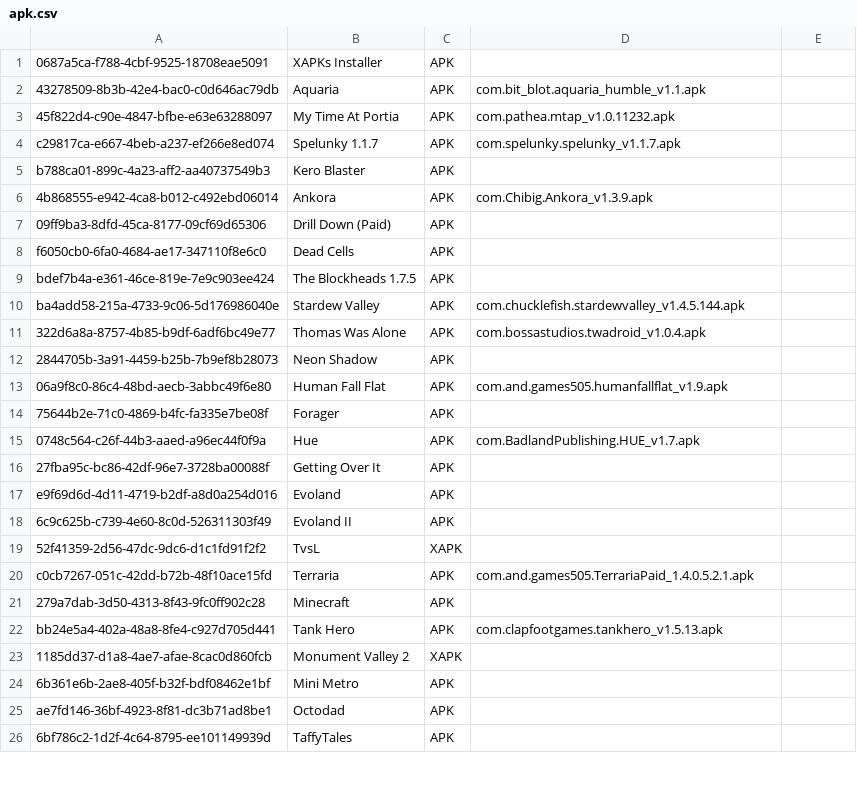
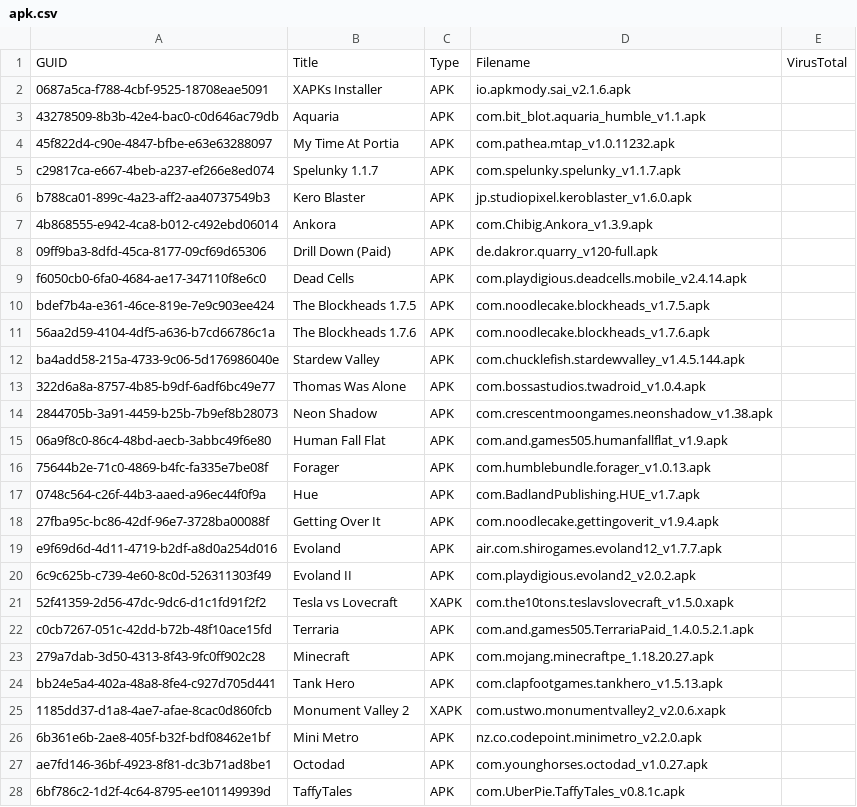
Before and after one commit to arialhamed/storage, a CSV file: apk.csv, drawn as a sheet; only a part is shown; the diff covers the shown part only.

Commit message:
update csv

```diff
--- a/apk.csv
+++ b/apk.csv
@@ -1 +1,2 @@
-0687a5ca-f788-4cbf-9525-18708eae5091,XAPKs Installer,APK,
+GUID,Title,Type,Filename,VirusTotal
+0687a5ca-f788-4cbf-9525-18708eae5091,XAPKs Installer,APK,io.apkmody.sai_v2.1.6.apk,
@@ -5 +6 @@ c29817ca-e667-4beb-a237-ef266e8ed074,Spelunky 1.1.7,APK,com.spelunky.spelunky_v1
-b788ca01-899c-4a23-aff2-aa40737549b3,Kero Blaster,APK,
+b788ca01-899c-4a23-aff2-aa40737549b3,Kero Blaster,APK,jp.studiopixel.keroblaster_v1.6.0.apk,
@@ -7,3 +8,4 @@ b788ca01-899c-4a23-aff2-aa40737549b3,Kero Blaster,APK,
-09ff9ba3-8dfd-45ca-8177-09cf69d65306,Drill Down (Paid),APK,
-f6050cb0-6fa0-4684-ae17-347110f8e6c0,Dead Cells,APK,
-bdef7b4a-e361-46ce-819e-7e9c903ee424,The Blockheads 1.7.5,APK,
+09ff9ba3-8dfd-45ca-8177-09cf69d65306,Drill Down (Paid),APK,de.dakror.quarry_v120-full.apk,
+f6050cb0-6fa0-4684-ae17-347110f8e6c0,Dead Cells,APK,com.playdigious.deadcells.mobile_v2.4.14.apk,
+bdef7b4a-e361-46ce-819e-7e9c903ee424,The Blockheads 1.7.5,APK,com.noodlecake.blockheads_v1.7.5.apk,
+56aa2d59-4104-4df5-a636-b7cd66786c1a,The Blockheads 1.7.6,APK,com.noodlecake.blockheads_v1.7.6.apk,
@@ -12 +14 @@ ba4add58-215a-4733-9c06-5d176986040e,Stardew Valley,APK,com.chucklefish.stardewv
-2844705b-3a91-4459-b25b-7b9ef8b28073,Neon Shadow,APK,
+2844705b-3a91-4459-b25b-7b9ef8b28073,Neon Shadow,APK,com.crescentmoongames.neonshadow_v1.38.apk,
@@ -14 +16 @@ ba4add58-215a-4733-9c06-5d176986040e,Stardew Valley,APK,com.chucklefish.stardewv
-75644b2e-71c0-4869-b4fc-fa335e7be08f,Forager,APK,
+75644b2e-71c0-4869-b4fc-fa335e7be08f,Forager,APK,com.humblebundle.forager_v1.0.13.apk,
@@ -16,4 +18,4 @@ ba4add58-215a-4733-9c06-5d176986040e,Stardew Valley,APK,com.chucklefish.stardewv
-27fba95c-bc86-42df-96e7-3728ba00088f,Getting Over It,APK,
-e9f69d6d-4d11-4719-b2df-a8d0a254d016,Evoland,APK,
-6c9c625b-c739-4e60-8c0d-526311303f49,Evoland II,APK,
-52f41359-2d56-47dc-9dc6-d1c1fd91f2f2,TvsL,XAPK,
+27fba95c-bc86-42df-96e7-3728ba00088f,Getting Over It,APK,com.noodlecake.gettingoverit_v1.9.4.apk,
+e9f69d6d-4d11-4719-b2df-a8d0a254d016,Evoland,APK,air.com.shirogames.evoland12_v1.7.7.apk,
+6c9c625b-c739-4e60-8c0d-526311303f49,Evoland II,APK,com.playdigious.evoland2_v2.0.2.apk,
+52f41359-2d56-47dc-9dc6-d1c1fd91f2f2,Tesla vs Lovecraft,XAPK,com.the10tons.teslavslovecraft_v1.5.0.xapk,
@@ -21 +23 @@ c0cb7267-051c-42dd-b72b-48f10ace15fd,Terraria,APK,com.and.games505.TerrariaPaid_
-279a7dab-3d50-4313-8f43-9fc0ff902c28,Minecraft,APK,
+279a7dab-3d50-4313-8f43-9fc0ff902c28,Minecraft,APK,com.mojang.minecraftpe_1.18.20.27.apk,
@@ -23,4 +25,4 @@ bb24e5a4-402a-48a8-8fe4-c927d705d441,Tank Hero ,APK,com.clapfootgames.tankhero_v
-1185dd37-d1a8-4ae7-afae-8cac0d860fcb,Monument Valley 2,XAPK,
-6b361e6b-2ae8-405f-b32f-bdf08462e1bf,Mini Metro,APK,
-ae7fd146-36bf-4923-8f81-dc3b71ad8be1,Octodad,APK,
-6bf786c2-1d2f-4c64-8795-ee101149939d,TaffyTales,APK,
+1185dd37-d1a8-4ae7-afae-8cac0d860fcb,Monument Valley 2,XAPK,com.ustwo.monumentvalley2_v2.0.6.xapk,
+6b361e6b-2ae8-405f-b32f-bdf08462e1bf,Mini Metro,APK,nz.co.codepoint.minimetro_v2.2.0.apk,
+ae7fd146-36bf-4923-8f81-dc3b71ad8be1,Octodad,APK,com.younghorses.octodad_v1.0.27.apk,
+6bf786c2-1d2f-4c64-8795-ee101149939d,TaffyTales,APK,com.UberPie.TaffyTales_v0.8.1c.apk,
```
Also changed, not shown: 50 added rows and 24 edited cells elsewhere in this file.
